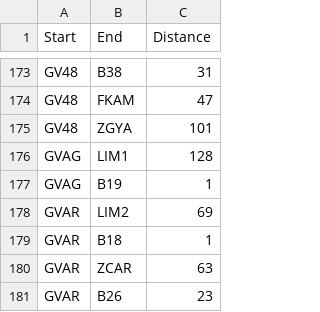
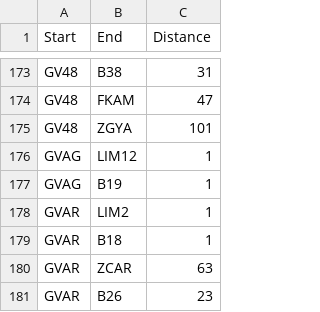
Before and after one commit to dromero1/University-Dynamics-ABMS, a CSV file: GeoCampusPandemic/data/databases/routes.csv, drawn as a sheet; only a part is shown, gaps mark what is left out; the diff covers the shown part only.

```diff
--- a/GeoCampusPandemic/data/databases/routes.csv
+++ b/GeoCampusPandemic/data/databases/routes.csv
@@ -175,5 +175,5 @@ GV48;FKAM;47
 GV48;ZGYA;101
-GVAG;LIM1;128
+GVAG;LIM12;1
 GVAG;B19;1
-GVAR;LIM2;69
+GVAR;LIM2;1
 GVAR;B18;1
```
Also changed, not shown: 10 edited cells elsewhere in this file, 48 other files.
